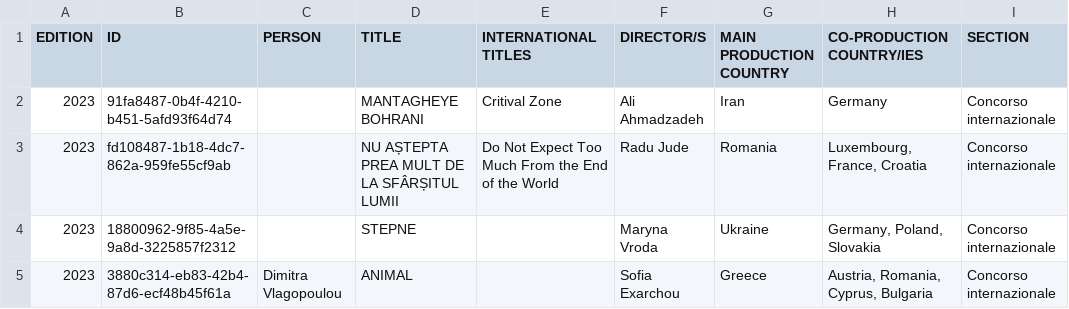
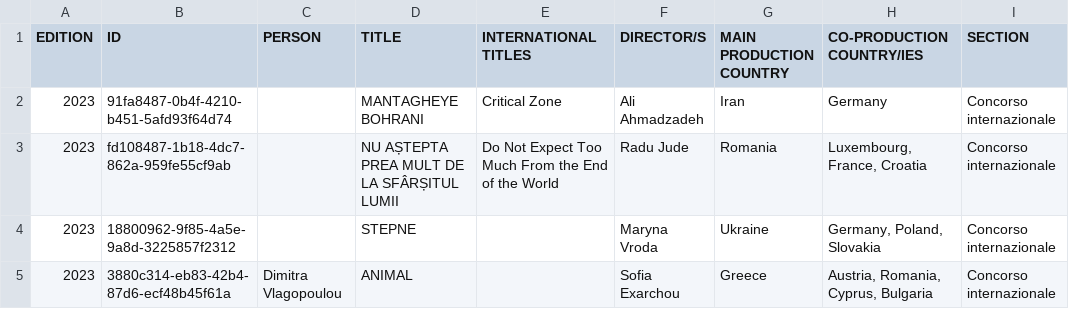
Before and after one commit to locarno-festival/cconsent, a CSV file: dist/palmares-archive/palmares-completi.csv, drawn as a sheet; only a part is shown; the diff names each change by its address in the sheet, - before the commit and + after, or states it on an @@ line.

Commit message:
Palmares update

```diff
--- a/dist/palmares-archive/palmares-completi.csv
+++ b/dist/palmares-archive/palmares-completi.csv
-E2 (INTERNATIONAL TITLES): Critival Zone
+E2 (INTERNATIONAL TITLES): Critical Zone
```
Also changed, not shown: 1 other file.
